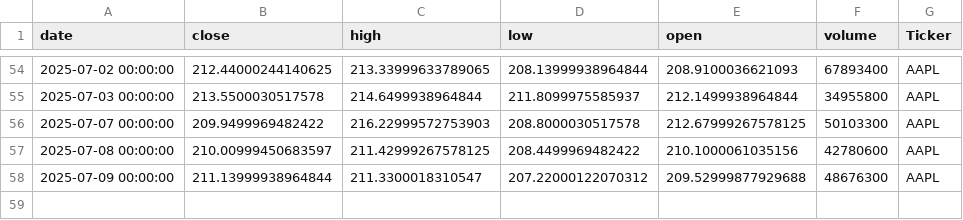
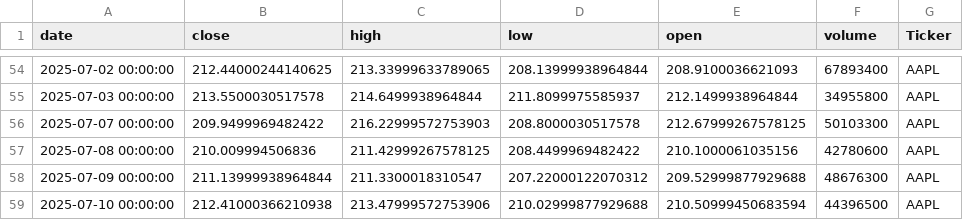
Before and after one commit to dhruvesh131199/testing_action_workflow, a CSV file: stock_data.csv, drawn as a sheet; only a part is shown, gaps mark what is left out.

```diff
--- a/stock_data.csv
+++ b/stock_data.csv
@@ -56,3 +56,4 @@ date,close,high,low,open,volume,Ticker
 2025-07-07 00:00:00,209.9499969482422,216.22999572753903,208.8000030517578,212.67999267578125,50103300,AAPL
-2025-07-08 00:00:00,210.00999450683597,211.42999267578125,208.4499969482422,210.1000061035156,42780600,AAPL
+2025-07-08 00:00:00,210.009994506836,211.42999267578125,208.4499969482422,210.1000061035156,42780600,AAPL
 2025-07-09 00:00:00,211.13999938964844,211.3300018310547,207.22000122070312,209.52999877929688,48676300,AAPL
+2025-07-10 00:00:00,212.41000366210938,213.47999572753906,210.02999877929688,210.50999450683594,44396500,AAPL
```
Also changed, not shown: 1 other file.
